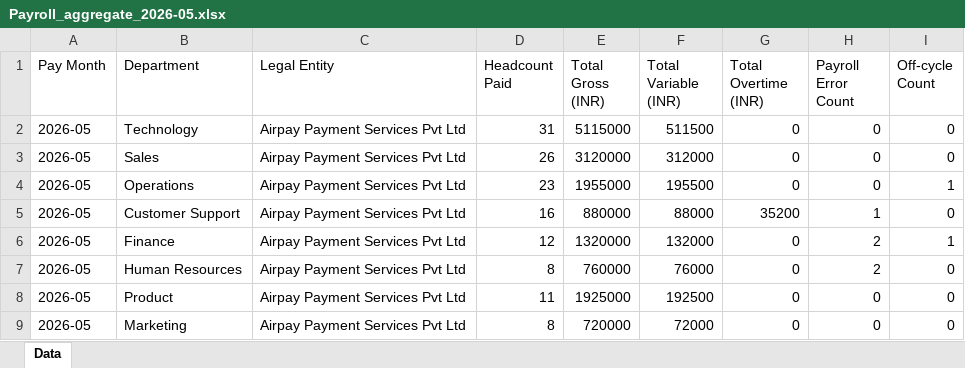
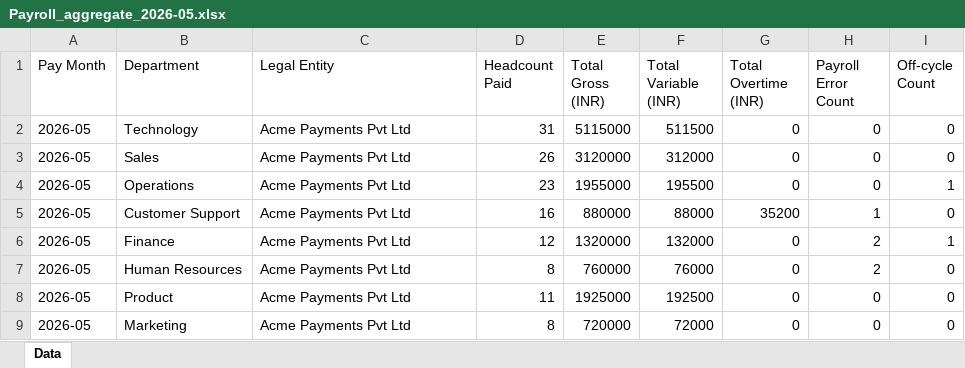
Before and after one commit to nitin-rajput-learning-tech/HR-Analytics, an Excel workbook: sample-data/Payroll_aggregate_2026-05.xlsx, sheet Data, drawn as a sheet; values as stored, in another font and other column widths than the file's, no borders; the diff names each change by its address in the sheet, - before the commit and + after, or states it on an @@ line.

```diff
--- a/sample-data/Payroll_aggregate_2026-05.xlsx (sheet Data)
+++ b/sample-data/Payroll_aggregate_2026-05.xlsx (sheet Data)
-C2:C9 (Legal Entity): Airpay Payment Services Pvt Ltd
+C2:C9 (Legal Entity): Acme Payments Pvt Ltd
```
Also changed, not shown: sample-data/Employee report as on 2026-04-05.xlsx, sample-data/Employee report as on 2026-05-05.xlsx, 5 other files.
